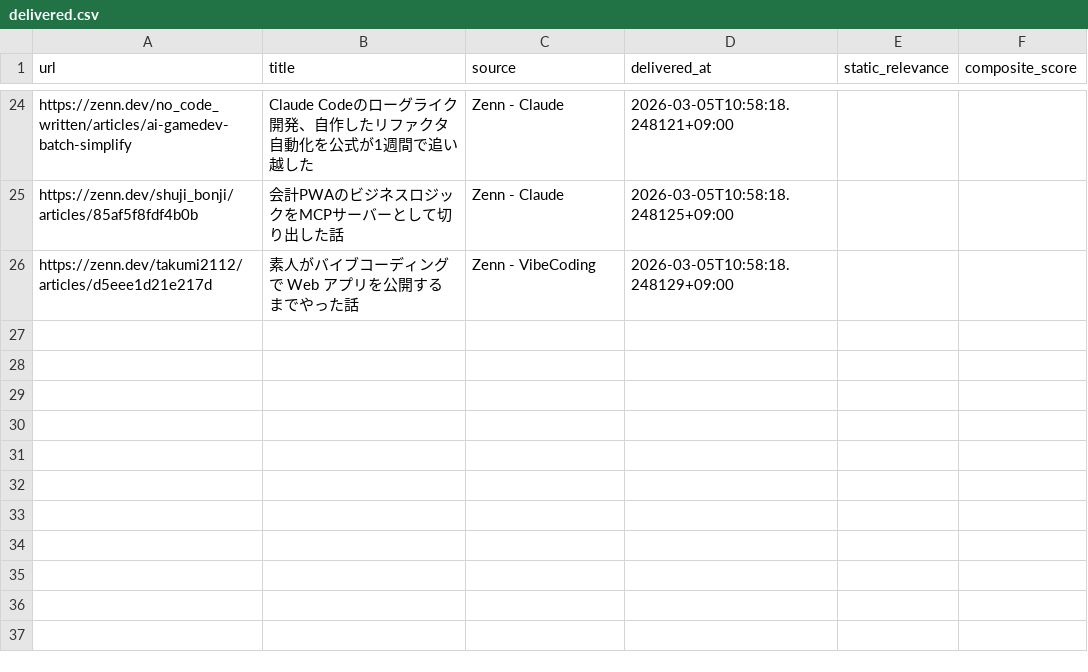
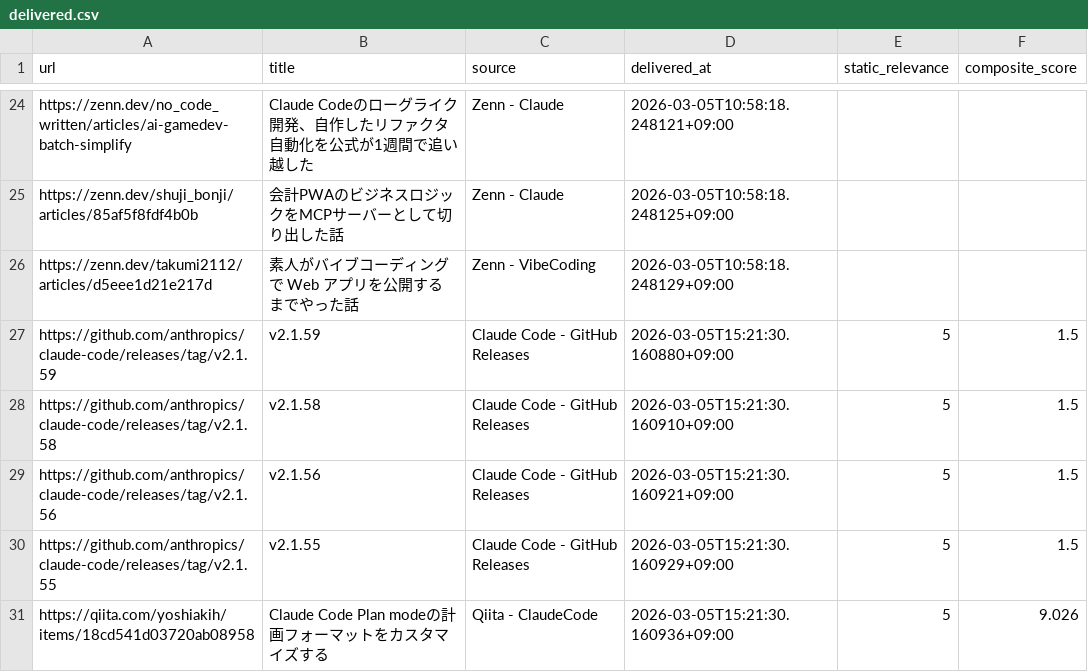
Before and after one commit to shoya-sue/VibeCordingNews, a CSV file: data/delivered.csv, drawn as a sheet; only a part is shown, gaps mark what is left out; the diff names each change by its address in the sheet, - before the commit and + after, or states it on an @@ line.

Commit message:
📰 Deliver news 2026-03-05T15:21 [skip ci]

```diff
--- a/data/delivered.csv
+++ b/data/delivered.csv
+row 27: https://github.com/anthropics/claude-code/releases/tag/v2.1.59 | v2.1.59 | Claude Code - GitHub Releases | 2026-03-05T15:21:30.160880+09:00 | 5 | 1.5
+row 28: https://github.com/anthropics/claude-code/releases/tag/v2.1.58 | v2.1.58 | Claude Code - GitHub Releases | 2026-03-05T15:21:30.160910+09:00 | 5 | 1.5
+row 29: https://github.com/anthropics/claude-code/releases/tag/v2.1.56 | v2.1.56 | Claude Code - GitHub Releases | 2026-03-05T15:21:30.160921+09:00 | 5 | 1.5
+row 30: https://github.com/anthropics/claude-code/releases/tag/v2.1.55 | v2.1.55 | Claude Code - GitHub Releases | 2026-03-05T15:21:30.160929+09:00 | 5 | 1.5
+row 31: https://qiita.com/yoshiakih/items/18cd541d03720ab08958 | Claude Code Plan modeの計画フォーマットをカスタマイズする | Qiita - ClaudeCode | 2026-03-05T15:21:30.160936+09:00 | 5 | 9.026
```
Also changed, not shown: 3 other files.
